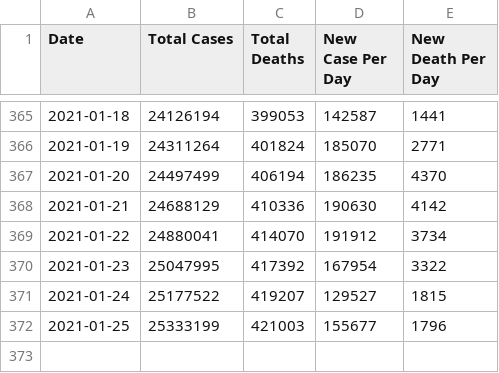
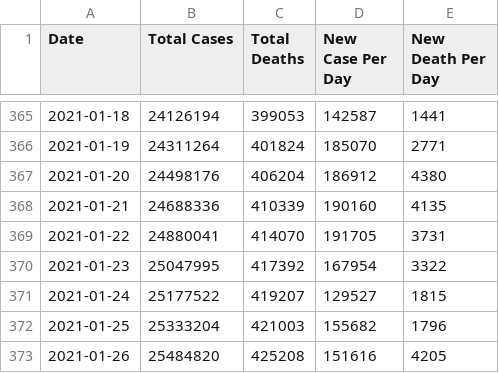
Before and after one commit to BarbaricEric/COVID-19-Tracker, a CSV file: nytimes_covid_19_data/nytimes_us_total_perday.csv, drawn as a sheet; only a part is shown, gaps mark what is left out.

Commit message:
Update nytimes_us_total_perday.csv

```diff
--- a/nytimes_covid_19_data/nytimes_us_total_perday.csv
+++ b/nytimes_covid_19_data/nytimes_us_total_perday.csv
@@ -366,7 +366,8 @@ Date,Total Cases, Total Deaths, New Case Per Day, New Death Per Day
 2021-01-19,24311264,401824,185070,2771
-2021-01-20,24497499,406194,186235,4370
-2021-01-21,24688129,410336,190630,4142
-2021-01-22,24880041,414070,191912,3734
+2021-01-20,24498176,406204,186912,4380
+2021-01-21,24688336,410339,190160,4135
+2021-01-22,24880041,414070,191705,3731
 2021-01-23,25047995,417392,167954,3322
 2021-01-24,25177522,419207,129527,1815
-2021-01-25,25333199,421003,155677,1796
+2021-01-25,25333204,421003,155682,1796
+2021-01-26,25484820,425208,151616,4205
```
